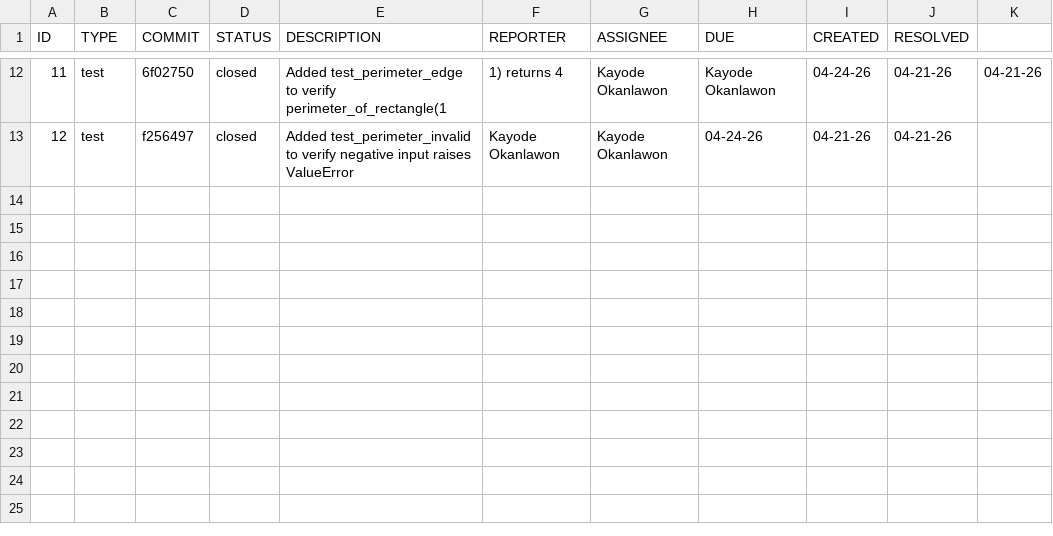
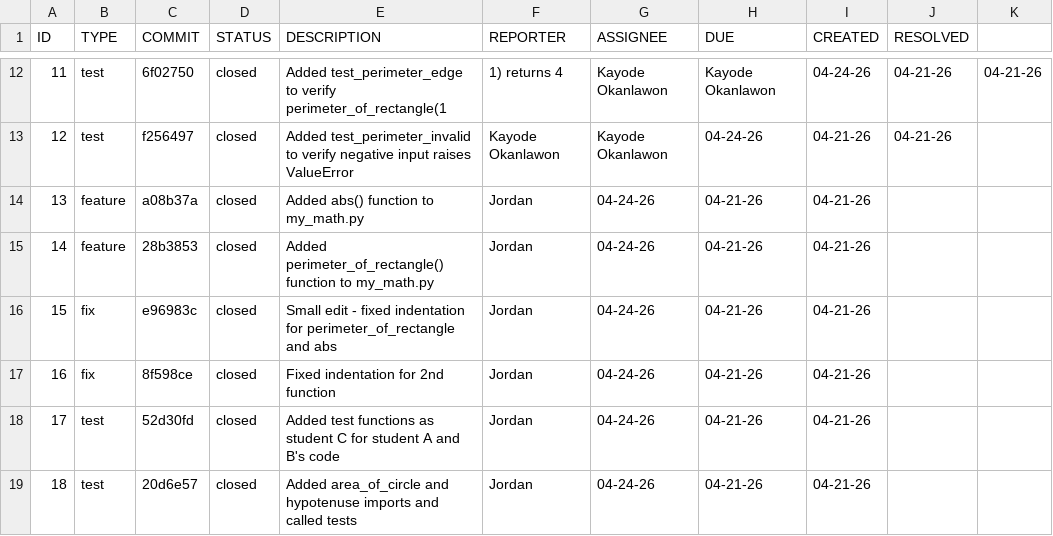
Before and after one commit to KayodeOkanlawon/ET574-H-Project-II-Group-1, a CSV file: IssueTracker.csv, drawn as a sheet; only a part is shown, gaps mark what is left out; the diff names each change by its address in the sheet, - before the commit and + after, or states it on an @@ line.

Commit message:
jordan commit entries

```diff
--- a/IssueTracker.csv
+++ b/IssueTracker.csv
+row 14: 13 | feature | a08b37a | closed | Added abs() function to my_math.py | Jordan | 04-24-26 | 04-21-26 | 04-21-26
+row 15: 14 | feature | 28b3853 | closed | Added perimeter_of_rectangle() function to my_math.py | Jordan | 04-24-26 | 04-21-26 | 04-21-26
+row 16: 15 | fix | e96983c | closed | Small edit - fixed indentation for perimeter_of_rectangle and abs | Jordan | 04-24-26 | 04-21-26 | 04-21-26
+row 17: 16 | fix | 8f598ce | closed | Fixed indentation for 2nd function | Jordan | 04-24-26 | 04-21-26 | 04-21-26
+row 18: 17 | test | 52d30fd | closed | Added test functions as student C for student A and B's code | Jordan | 04-24-26 | 04-21-26 | 04-21-26
+row 19: 18 | test | 20d6e57 | closed | Added area_of_circle and hypotenuse imports and called tests | Jordan | 04-24-26 | 04-21-26 | 04-21-26
```
